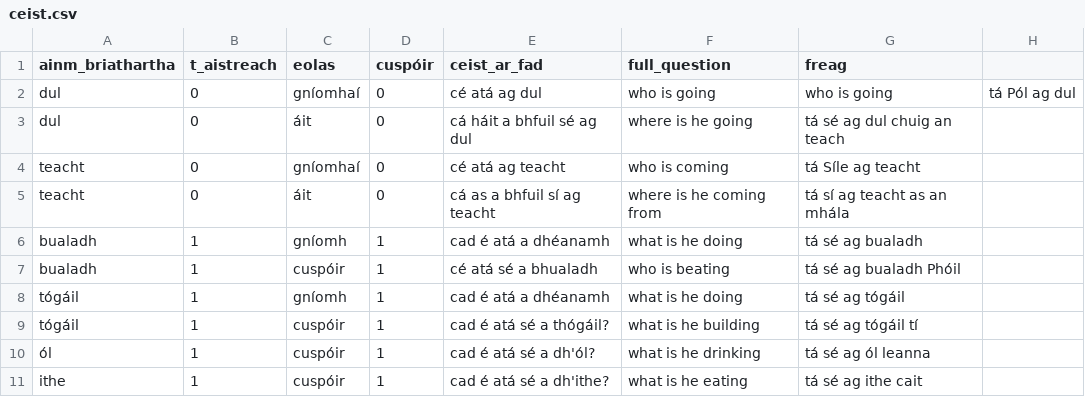
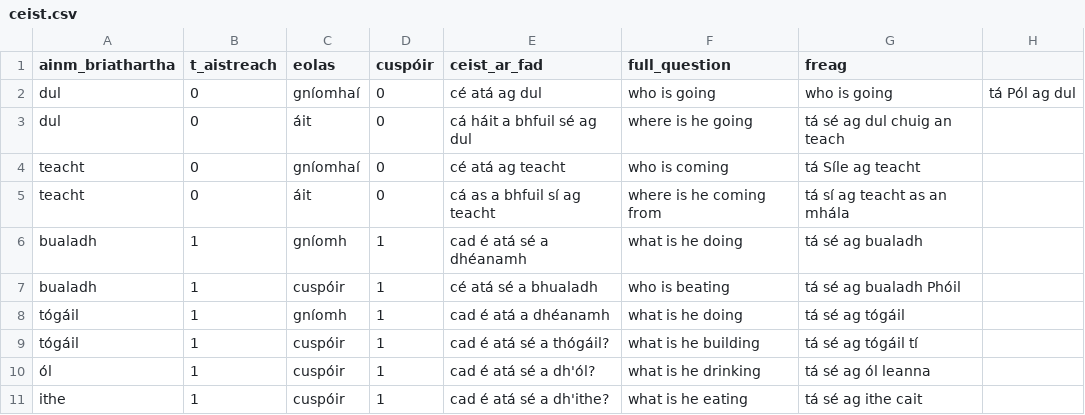
Before and after one commit to pmcu/stuif_csv, a CSV file: ceist.csv, drawn as a sheet.

Commit message:
Update ceist.csv

```diff
--- a/ceist.csv
+++ b/ceist.csv
@@ -5,3 +5,3 @@ teacht,0,gníomhaí,0,cé atá ag teacht,who is coming, tá Síle ag teacht
 teacht,0,áit,0,cá as a bhfuil sí ag teacht,where is he coming from,tá sí ag teacht as an mhála
-bualadh,1,gníomh,1,cad é atá a dhéanamh,what is he doing,tá sé ag bualadh
+bualadh,1,gníomh,1,cad é atá sé a dhéanamh,what is he doing,tá sé ag bualadh
 bualadh,1,cuspóir,1,cé atá sé a bhualadh,who is beating,tá sé ag bualadh Phóil
```
